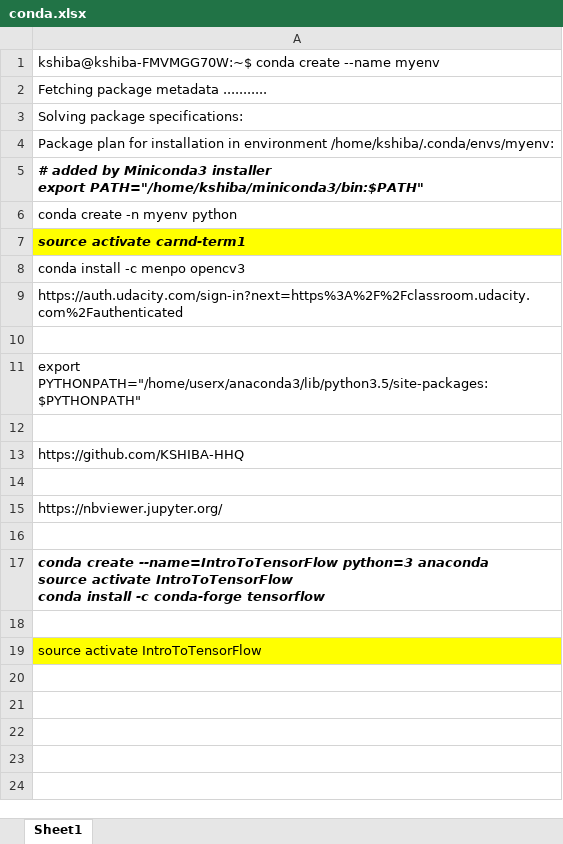
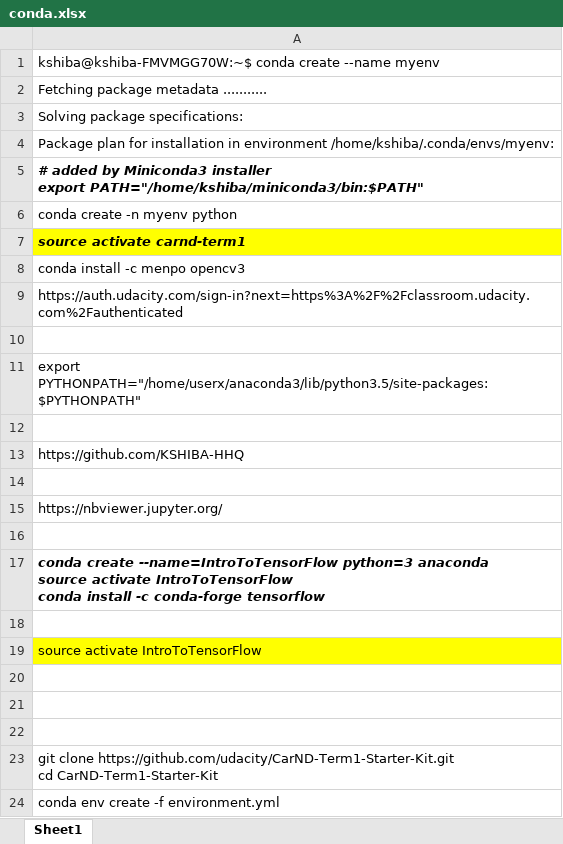
Before and after one commit to KSHIBA-HHQ/info-study, an Excel workbook: conda.xlsx, sheet Sheet1, drawn as a sheet; values as stored, in another font and other column widths than the file's, no borders; ↵ is a line break in a cell; the diff names each change by its address in the sheet, - before the commit and + after, or states it on an @@ line.

Commit message:
Add files via upload

```diff
--- a/conda.xlsx (sheet Sheet1)
+++ b/conda.xlsx (sheet Sheet1)
+row 20: (empty)
+row 21: (empty)
+row 22: (empty)
+row 23: git clone https://github.com/udacity/CarND-Term1-Starter-Kit.git ↵ cd CarND-Term1-Starter-Kit
+row 24: conda env create -f environment.yml
```
